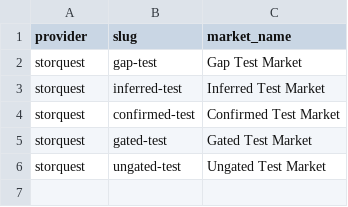
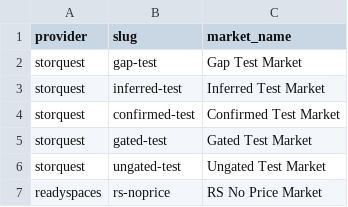
Before and after one commit to OmeidN/storage-market-data, a CSV file: storage-market-data/warehouse/seeds/ci_facility_market_map.csv, drawn as a sheet; the diff names each change by its address in the sheet, - before the commit and + after, or states it on an @@ line.

```diff
--- a/storage-market-data/warehouse/seeds/ci_facility_market_map.csv
+++ b/storage-market-data/warehouse/seeds/ci_facility_market_map.csv
+row 7: readyspaces | rs-noprice | RS No Price Market
```
Also changed, not shown: storage-market-data/warehouse/seeds/ci_facilities.csv, storage-market-data/warehouse/seeds/ci_observations.csv, 37 other files.
